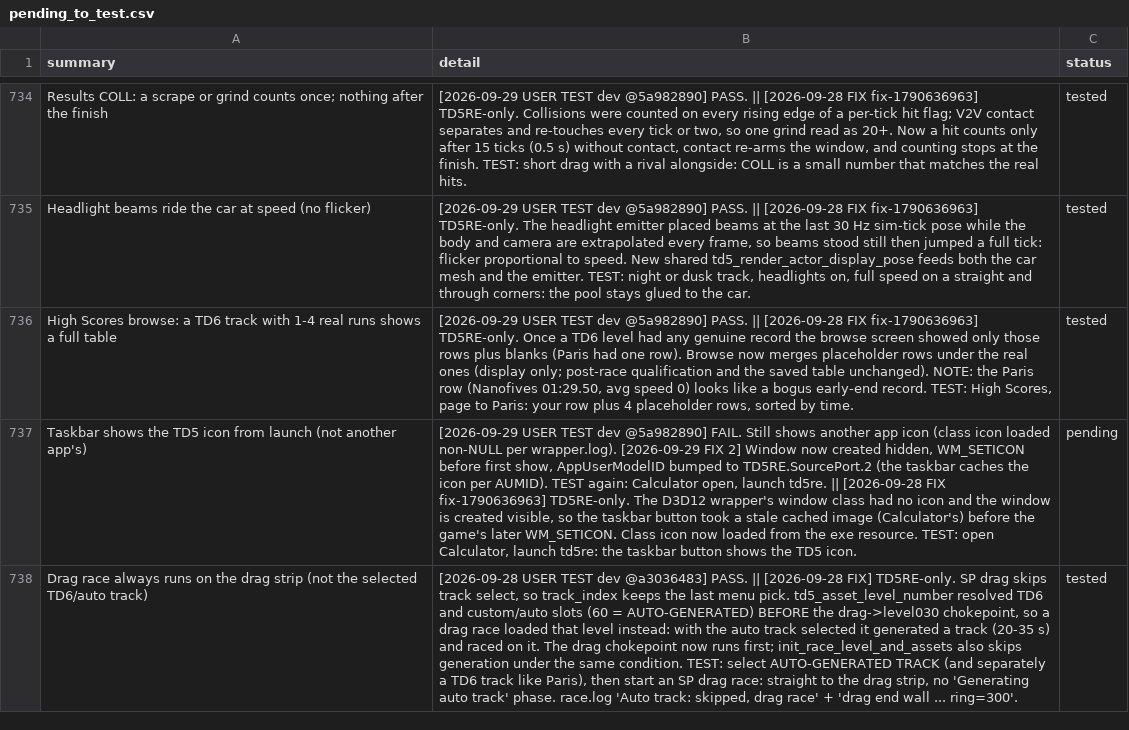
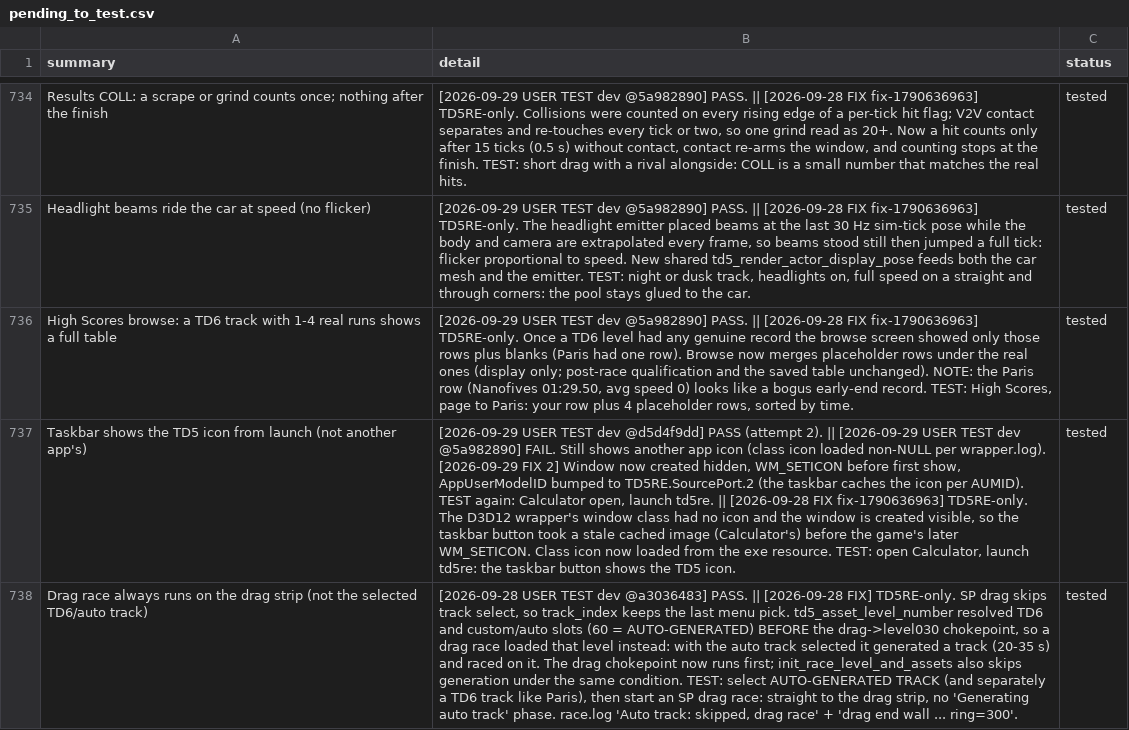
Before and after one commit to nanofives/TD5RE, a CSV file: td5mod/src/td5re/pending_to_test.csv, drawn as a sheet; only a part is shown, gaps mark what is left out; the diff covers the shown part only; the diff names each change by its address in the sheet, - before the commit and + after, or states it on an @@ line.

```diff
--- a/td5mod/src/td5re/pending_to_test.csv
+++ b/td5mod/src/td5re/pending_to_test.csv
-B737 (detail): …TEST dev @5a982890] FAIL.…
+B737 (detail): …TEST dev @d5d4f9dd] PASS (attempt 2). || [2026-09-29 USER TEST dev @5a982890] FAIL.…
-C737 (status): pending
+C737 (status): tested
```
Also changed, not shown: 7 edited cells elsewhere in this file.
